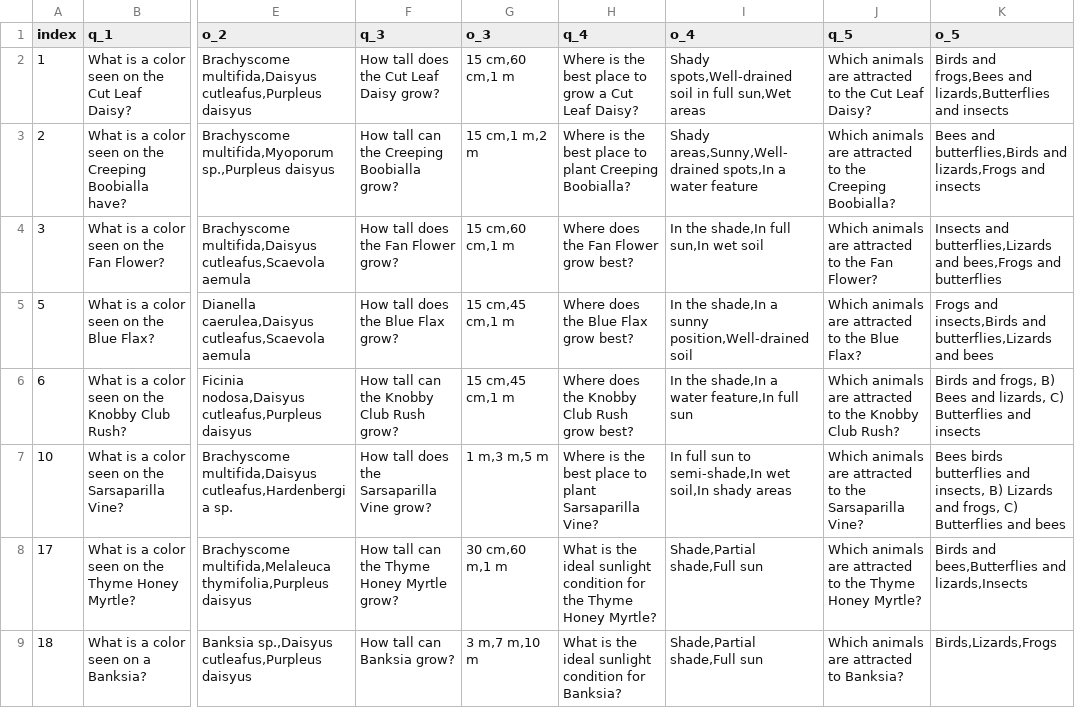
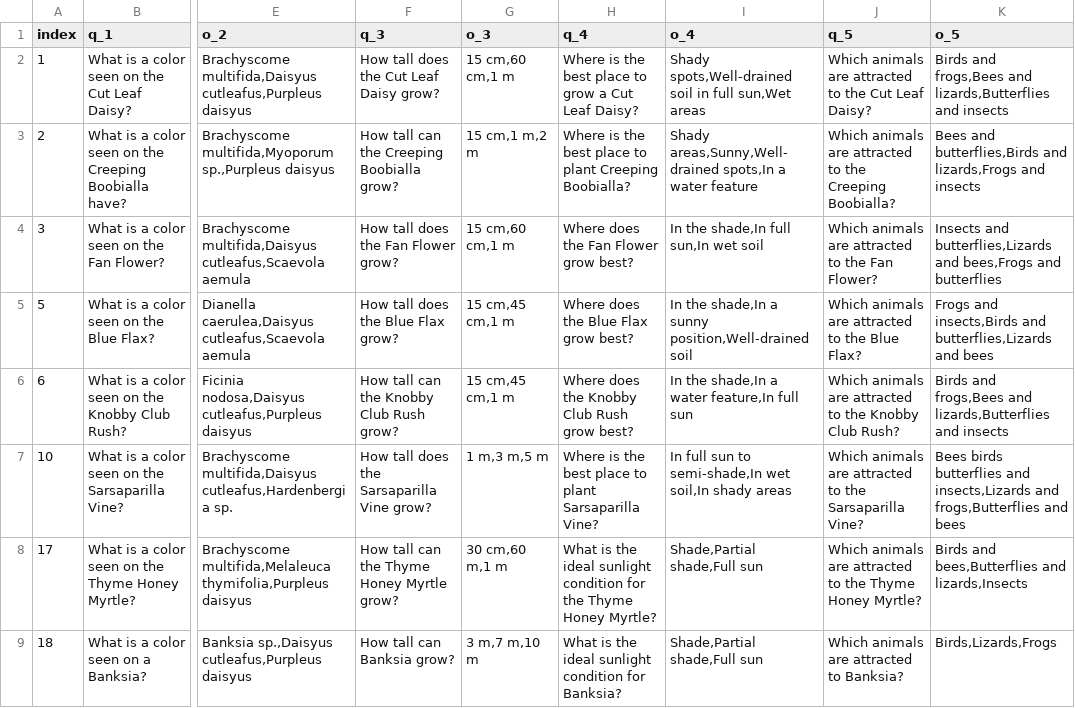
Before and after one commit to Fin-exe/gardenguardians, a CSV file: csv/plant_quiz_data.csv, drawn as a sheet; only a part is shown, gaps mark what is left out; the diff names each change by its address in the sheet, - before the commit and + after, or states it on an @@ line.

Commit message:
Update plant_quiz_data.csv

```diff
--- a/csv/plant_quiz_data.csv
+++ b/csv/plant_quiz_data.csv
-K6 (o_5): Birds and frogs, B) Bees and lizards, C) Butterflies and insects
+K6 (o_5): Birds and frogs,Bees and lizards,Butterflies and insects
-K7 (o_5): …butterflies and insects, B) Lizards and frogs, C) Butterflies and bees
+K7 (o_5): …butterflies and insects,Lizards and frogs,Butterflies and bees
```
